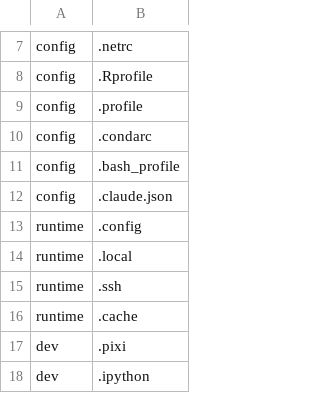
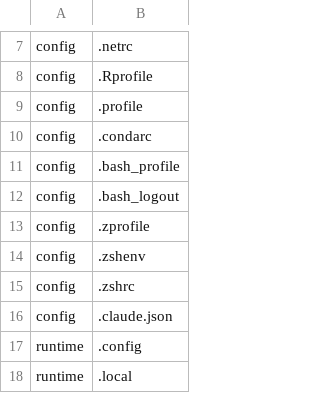
Before and after one commit to JoJoTsui/dotfiles, a TSV file: deployment/legacy/home-links.tsv, drawn as a sheet; only a part is shown, gaps mark what is left out; the shorter side is filled out with more unchanged rows.

Commit message:
[shell]: add reversible legacy shell migration
Adopt rehearsed Nu resources, helpers and Zsh/logout links into the explicit persistent live tree. Preserve opaque environment bytes and device hooks, add standalone bootstrap and Bash Worktrunk integration, and validate confinement before reading private inputs or writing destinations.

Retain private recovery journals and atomic replacements. Cover idempotence, personal text around owned blocks, incomplete resources/markers and path escapes. Update the plugin fixture to merge Worktrunk alongside the explicit Serena disable flag.

```diff
--- a/deployment/legacy/home-links.tsv
+++ b/deployment/legacy/home-links.tsv
@@ -11,2 +11,6 @@ config|.condarc
 config|.bash_profile
+config|.bash_logout
+config|.zprofile
+config|.zshenv
+config|.zshrc
 config|.claude.json
```
Also changed, not shown: 4 other files.
